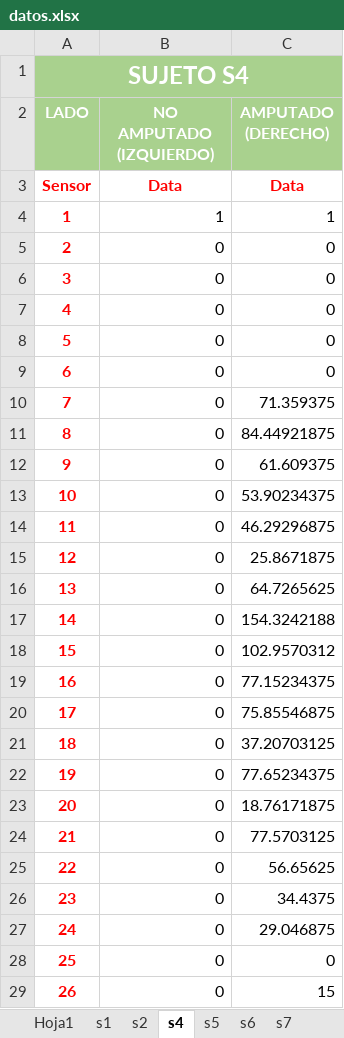
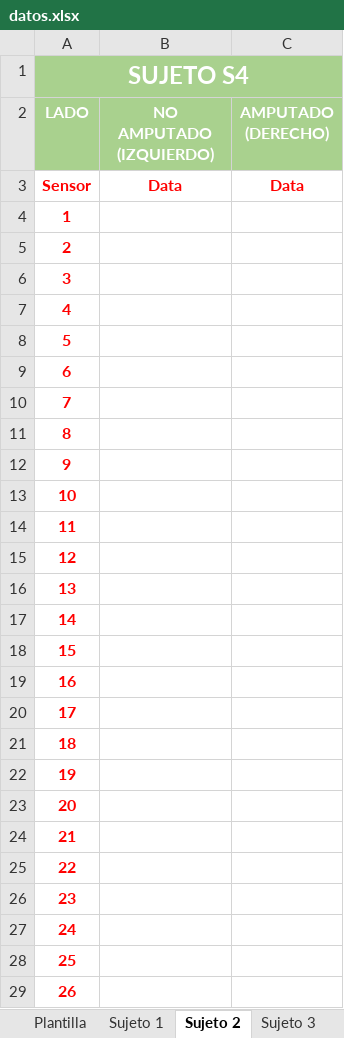
Before and after one commit to agomezg1822/three-render, an Excel workbook: src/public/datos.xlsx, sheet Sujeto 2, drawn as a sheet; only a part is shown; values as stored, in another font and other column widths than the file's, no borders; the diff covers the shown part only; the diff names each change by its address in the sheet, - before the commit and + after, or states it on an @@ line.

```diff
--- a/src/public/datos.xlsx (sheet Sujeto 2)
+++ b/src/public/datos.xlsx (sheet Sujeto 2)
-sheet tab: s1
+sheet tab: Plantilla
-sheet tab: s2
+sheet tab: Sujeto 1
-sheet tab: s4
+sheet tab: Sujeto 2
-sheet tab: s5
+sheet tab: Sujeto 3
-sheet tab: Hoja1
-B4 (NO AMPUTADO (IZQUIERDO)): 1
+B4 (NO AMPUTADO (IZQUIERDO)): (empty)
-C4 (AMPUTADO (DERECHO)): 1
+C4 (AMPUTADO (DERECHO)): (empty)
-B5:B29 (NO AMPUTADO (IZQUIERDO)): 0
+B5:B29 (NO AMPUTADO (IZQUIERDO)): (empty)
-C5:C9 (AMPUTADO (DERECHO)): 0
+C5:C9 (AMPUTADO (DERECHO)): (empty)
-C10 (AMPUTADO (DERECHO)): 71.359375
+C10 (AMPUTADO (DERECHO)): (empty)
-C11 (AMPUTADO (DERECHO)): 84.44921875
+C11 (AMPUTADO (DERECHO)): (empty)
-C12 (AMPUTADO (DERECHO)): 61.609375
+C12 (AMPUTADO (DERECHO)): (empty)
-C13 (AMPUTADO (DERECHO)): 53.90234375
+C13 (AMPUTADO (DERECHO)): (empty)
-C14 (AMPUTADO (DERECHO)): 46.29296875
+C14 (AMPUTADO (DERECHO)): (empty)
-C15 (AMPUTADO (DERECHO)): 25.8671875
+C15 (AMPUTADO (DERECHO)): (empty)
-C16 (AMPUTADO (DERECHO)): 64.7265625
+C16 (AMPUTADO (DERECHO)): (empty)
-C17 (AMPUTADO (DERECHO)): 154.3242188
+C17 (AMPUTADO (DERECHO)): (empty)
-C18 (AMPUTADO (DERECHO)): 102.9570312
+C18 (AMPUTADO (DERECHO)): (empty)
-C19 (AMPUTADO (DERECHO)): 77.15234375
+C19 (AMPUTADO (DERECHO)): (empty)
-C20 (AMPUTADO (DERECHO)): 75.85546875
+C20 (AMPUTADO (DERECHO)): (empty)
-C21 (AMPUTADO (DERECHO)): 37.20703125
+C21 (AMPUTADO (DERECHO)): (empty)
-C22 (AMPUTADO (DERECHO)): 77.65234375
+C22 (AMPUTADO (DERECHO)): (empty)
-C23 (AMPUTADO (DERECHO)): 18.76171875
+C23 (AMPUTADO (DERECHO)): (empty)
-C24 (AMPUTADO (DERECHO)): 77.5703125
+C24 (AMPUTADO (DERECHO)): (empty)
-C25 (AMPUTADO (DERECHO)): 56.65625
+C25 (AMPUTADO (DERECHO)): (empty)
-C26 (AMPUTADO (DERECHO)): 34.4375
+C26 (AMPUTADO (DERECHO)): (empty)
-C27 (AMPUTADO (DERECHO)): 29.046875
+C27 (AMPUTADO (DERECHO)): (empty)
-C28 (AMPUTADO (DERECHO)): 0
+C28 (AMPUTADO (DERECHO)): (empty)
-C29 (AMPUTADO (DERECHO)): 15
+C29 (AMPUTADO (DERECHO)): (empty)
```
Also changed, not shown: 146 edited cells elsewhere in this sheet, sheet Sujeto 5, sheet Sujeto 3, sheet Sujeto 4, other sheet tabs, 14 other files.
